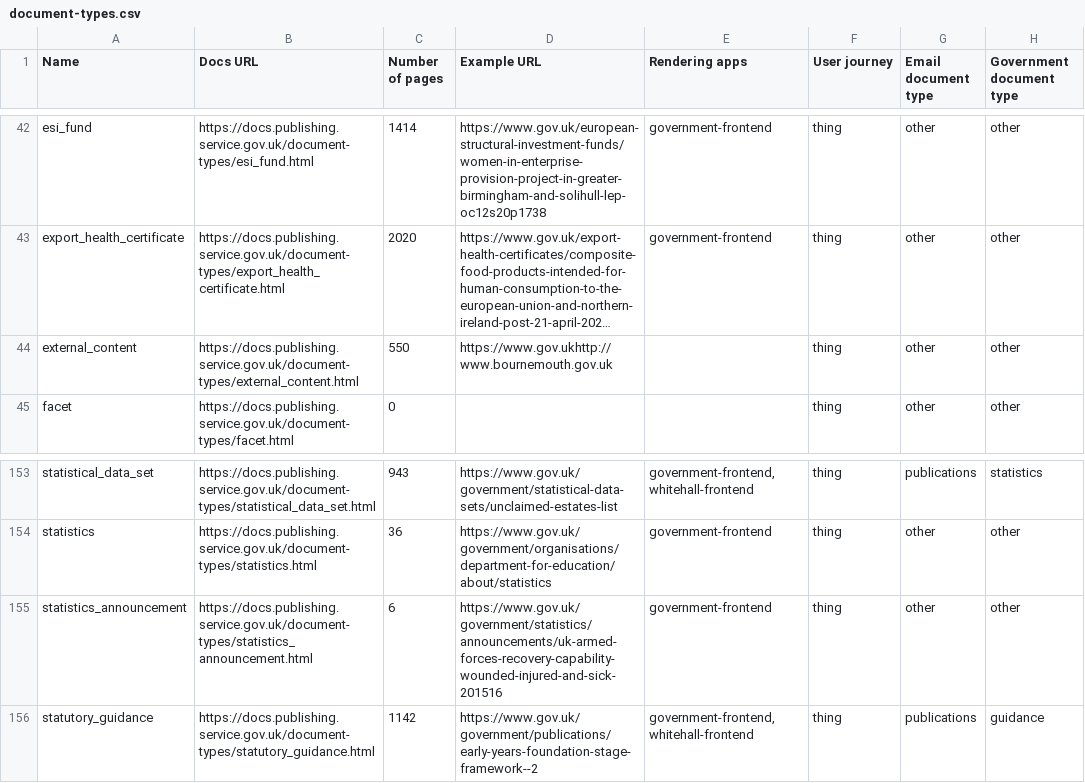
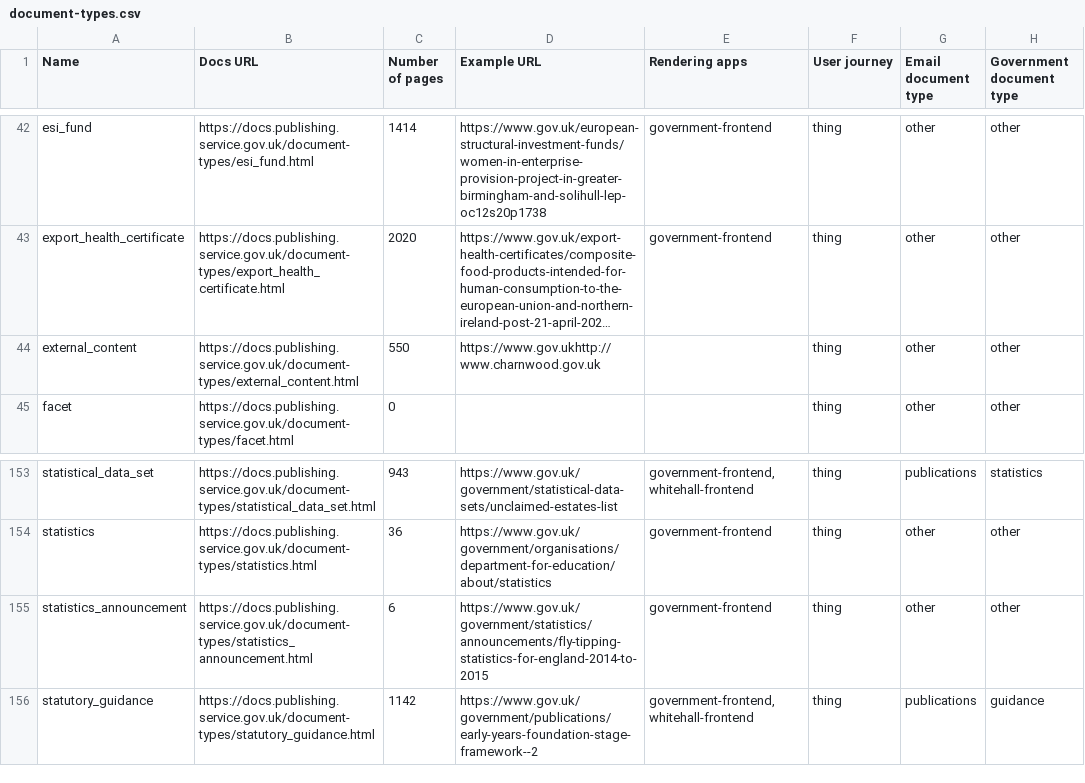
Before and after one commit to alphagov/govuk-developer-docs, a CSV file: document-types.csv, drawn as a sheet; only a part is shown, gaps mark what is left out; long unchanged cells end in …; the diff names each change by its address in the sheet, - before the commit and + after, or states it on an @@ line.

```diff
--- a/document-types.csv
+++ b/document-types.csv
-D44 (Example URL): https://www.gov.ukhttp://www.bournemouth.gov.uk
+D44 (Example URL): https://www.gov.ukhttp://www.charnwood.gov.uk
-D155 (Example URL): https://www.gov.uk/government/statistics/announcements/uk-armed-forces-recovery-capability-wounded-injured-and-sick-201516
+D155 (Example URL): https://www.gov.uk/government/statistics/announcements/fly-tipping-statistics-for-england-2014-to-2015
```
Also changed, not shown: 5 other files.
